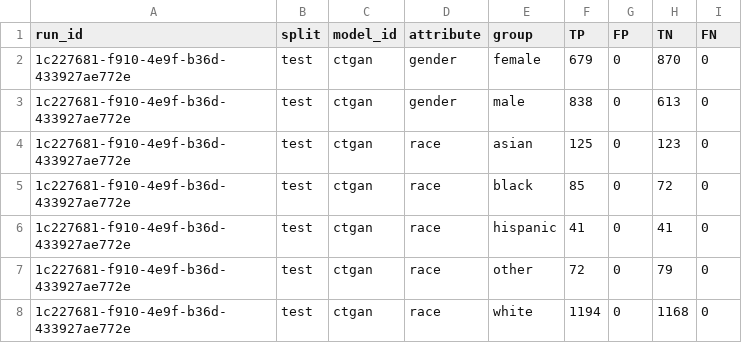
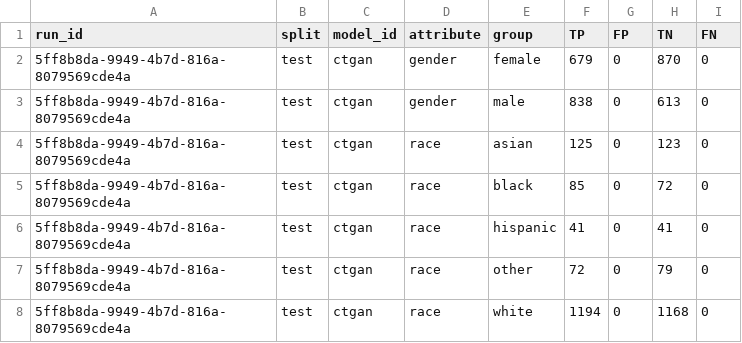
Before and after one commit to equilens-labs/fl-bsa-whitepaper, a CSV file: intake/group_confusion.csv, drawn as a sheet.

```diff
--- a/intake/group_confusion.csv
+++ b/intake/group_confusion.csv
@@ -1,8 +1,8 @@
 run_id,split,model_id,attribute,group,TP,FP,TN,FN
-1c227681-f910-4e9f-b36d-433927ae772e,test,ctgan,gender,female,679,0,870,0
-1c227681-f910-4e9f-b36d-433927ae772e,test,ctgan,gender,male,838,0,613,0
-1c227681-f910-4e9f-b36d-433927ae772e,test,ctgan,race,asian,125,0,123,0
-1c227681-f910-4e9f-b36d-433927ae772e,test,ctgan,race,black,85,0,72,0
-1c227681-f910-4e9f-b36d-433927ae772e,test,ctgan,race,hispanic,41,0,41,0
-1c227681-f910-4e9f-b36d-433927ae772e,test,ctgan,race,other,72,0,79,0
-1c227681-f910-4e9f-b36d-433927ae772e,test,ctgan,race,white,1194,0,1168,0
+5ff8b8da-9949-4b7d-816a-8079569cde4a,test,ctgan,gender,female,679,0,870,0
+5ff8b8da-9949-4b7d-816a-8079569cde4a,test,ctgan,gender,male,838,0,613,0
+5ff8b8da-9949-4b7d-816a-8079569cde4a,test,ctgan,race,asian,125,0,123,0
+5ff8b8da-9949-4b7d-816a-8079569cde4a,test,ctgan,race,black,85,0,72,0
+5ff8b8da-9949-4b7d-816a-8079569cde4a,test,ctgan,race,hispanic,41,0,41,0
+5ff8b8da-9949-4b7d-816a-8079569cde4a,test,ctgan,race,other,72,0,79,0
+5ff8b8da-9949-4b7d-816a-8079569cde4a,test,ctgan,race,white,1194,0,1168,0
```
Also changed, not shown: intake/metrics_long.csv, intake/selection_rates.csv, 31 other files.
